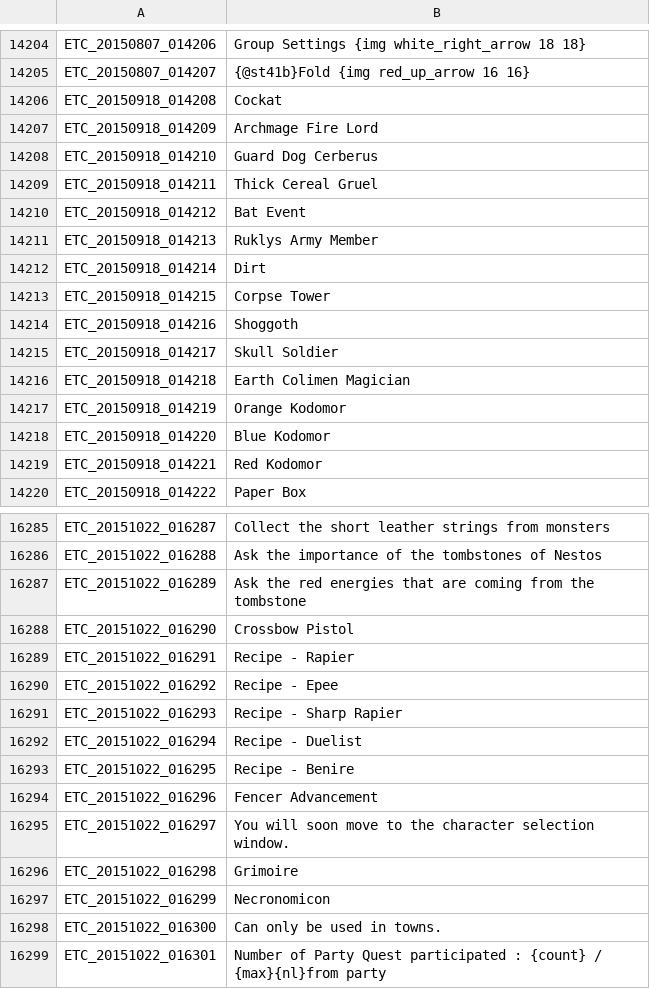
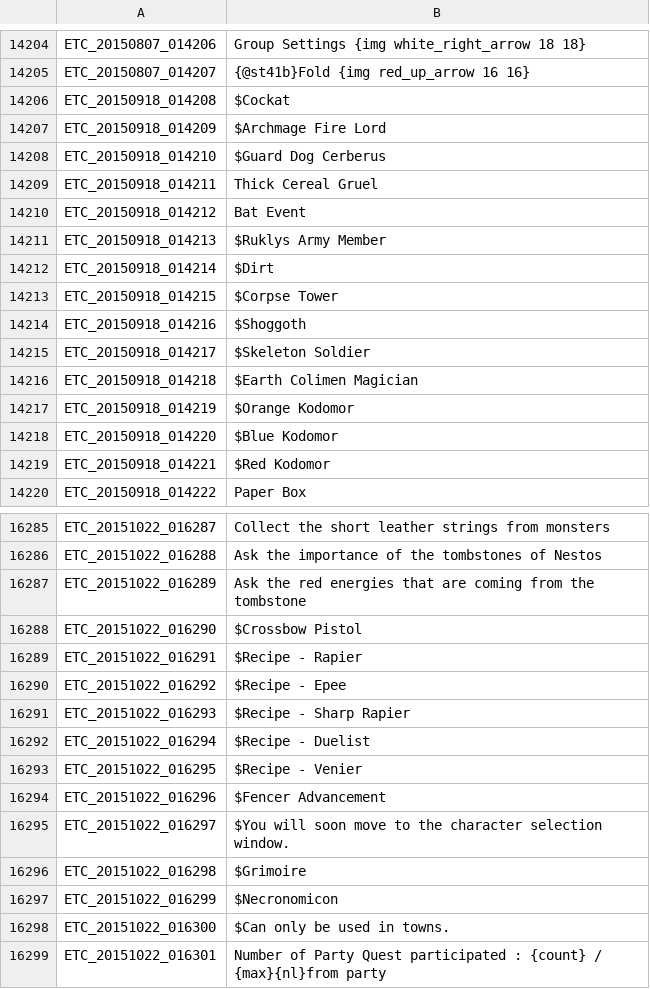
Before and after one commit to Treeofsavior/EnglishTranslation, a TSV file: ETC.tsv, drawn as a sheet; only a part is shown, gaps mark what is left out; the diff covers the shown part only.

```diff
--- a/ETC.tsv
+++ b/ETC.tsv
@@ -14205,16 +14205,16 @@ ETC_20150807_014206	Group Settings {img white_right_arrow 18 18}
 ETC_20150807_014207	{@st41b}Fold {img red_up_arrow 16 16}
-ETC_20150918_014208	Cockat
-ETC_20150918_014209	Archmage Fire Lord
-ETC_20150918_014210	Guard Dog Cerberus
+ETC_20150918_014208	$Cockat
+ETC_20150918_014209	$Archmage Fire Lord
+ETC_20150918_014210	$Guard Dog Cerberus
 ETC_20150918_014211	Thick Cereal Gruel
 ETC_20150918_014212	Bat Event
-ETC_20150918_014213	Ruklys Army Member
-ETC_20150918_014214	Dirt
-ETC_20150918_014215	Corpse Tower
-ETC_20150918_014216	Shoggoth
-ETC_20150918_014217	Skull Soldier
-ETC_20150918_014218	Earth Colimen Magician
-ETC_20150918_014219	Orange Kodomor
-ETC_20150918_014220	Blue Kodomor
-ETC_20150918_014221	Red Kodomor
+ETC_20150918_014213	$Ruklys Army Member
+ETC_20150918_014214	$Dirt
+ETC_20150918_014215	$Corpse Tower
+ETC_20150918_014216	$Shoggoth
+ETC_20150918_014217	$Skeleton Soldier
+ETC_20150918_014218	$Earth Colimen Magician
+ETC_20150918_014219	$Orange Kodomor
+ETC_20150918_014220	$Blue Kodomor
+ETC_20150918_014221	$Red Kodomor
 ETC_20150918_014222	Paper Box
@@ -16287,13 +16287,13 @@ ETC_20151022_016288	Ask the importance of the tombstones of Nestos
 ETC_20151022_016289	Ask the red energies that are coming from the tombstone
-ETC_20151022_016290	Crossbow Pistol
-ETC_20151022_016291	Recipe - Rapier
-ETC_20151022_016292	Recipe - Epee
-ETC_20151022_016293	Recipe - Sharp Rapier
-ETC_20151022_016294	Recipe - Duelist
-ETC_20151022_016295	Recipe - Benire
-ETC_20151022_016296	Fencer Advancement
-ETC_20151022_016297	You will soon move to the character selection window.
-ETC_20151022_016298	Grimoire
-ETC_20151022_016299	Necronomicon
-ETC_20151022_016300	Can only be used in towns.
+ETC_20151022_016290	$Crossbow Pistol
+ETC_20151022_016291	$Recipe - Rapier
+ETC_20151022_016292	$Recipe - Epee
+ETC_20151022_016293	$Recipe - Sharp Rapier
+ETC_20151022_016294	$Recipe - Duelist
+ETC_20151022_016295	$Recipe - Venier
+ETC_20151022_016296	$Fencer Advancement
+ETC_20151022_016297	$You will soon move to the character selection window.
+ETC_20151022_016298	$Grimoire
+ETC_20151022_016299	$Necronomicon
+ETC_20151022_016300	$Can only be used in towns.
 ETC_20151022_016301	Number of Party Quest participated : {count} / {max}{nl}from party
```
Also changed, not shown: 29 edited cells elsewhere in this file, ITEM.tsv, SKILL.tsv.
